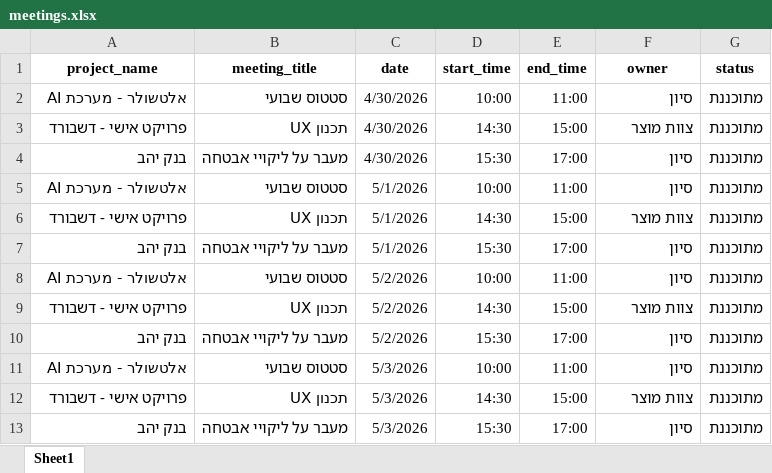
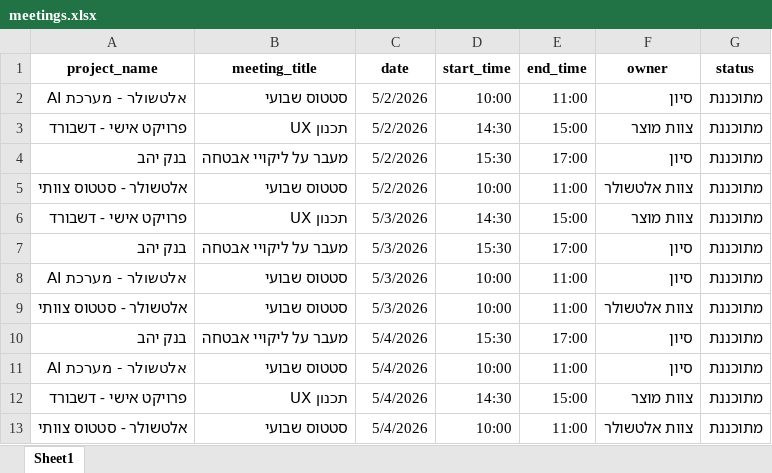
Before and after one commit to Sivan-Fried/ai-dashboard, an Excel workbook: meetings.xlsx, sheet Sheet1, drawn as a sheet; values as stored, in another font and other column widths than the file's, no borders; removed rows and columns are numbered as before the commit, all else as after; the diff names each change by its address in the sheet, - before the commit and + after, or states it on an @@ line.

Commit message:
Add files via upload

```diff
--- a/meetings.xlsx (sheet Sheet1)
+++ b/meetings.xlsx (sheet Sheet1)
-row 2: אלטשולר - מערכת AI | סטטוס שבועי | 4/30/2026 | 10:00 | 11:00 | סיון | מתוכננת
-row 3: פרויקט אישי - דשבורד | תכנון UX | 4/30/2026 | 14:30 | 15:00 | צוות מוצר | מתוכננת
-row 4: בנק יהב | מעבר על ליקויי אבטחה | 4/30/2026 | 15:30 | 17:00 | סיון | מתוכננת
-row 5: אלטשולר - מערכת AI | סטטוס שבועי | 5/1/2026 | 10:00 | 11:00 | סיון | מתוכננת
-row 6: פרויקט אישי - דשבורד | תכנון UX | 5/1/2026 | 14:30 | 15:00 | צוות מוצר | מתוכננת
-row 7: בנק יהב | מעבר על ליקויי אבטחה | 5/1/2026 | 15:30 | 17:00 | סיון | מתוכננת
-A5 (project_name): אלטשולר - מערכת AI
+A5 (project_name): אלטשולר - סטטוס צוותי
-C5 (date): 5/3/2026
+C5 (date): 5/2/2026
-F5 (owner): סיון
+F5 (owner): צוות אלטשולר
+row 8: אלטשולר - מערכת AI | סטטוס שבועי | 5/3/2026 | 10:00 | 11:00 | סיון | מתוכננת
+row 9: אלטשולר - סטטוס צוותי | סטטוס שבועי | 5/3/2026 | 10:00 | 11:00 | צוות אלטשולר | מתוכננת
+row 10: בנק יהב | מעבר על ליקויי אבטחה | 5/4/2026 | 15:30 | 17:00 | סיון | מתוכננת
+row 11: אלטשולר - מערכת AI | סטטוס שבועי | 5/4/2026 | 10:00 | 11:00 | סיון | מתוכננת
+row 12: פרויקט אישי - דשבורד | תכנון UX | 5/4/2026 | 14:30 | 15:00 | צוות מוצר | מתוכננת
+row 13: אלטשולר - סטטוס צוותי | סטטוס שבועי | 5/4/2026 | 10:00 | 11:00 | צוות אלטשולר | מתוכננת
```
